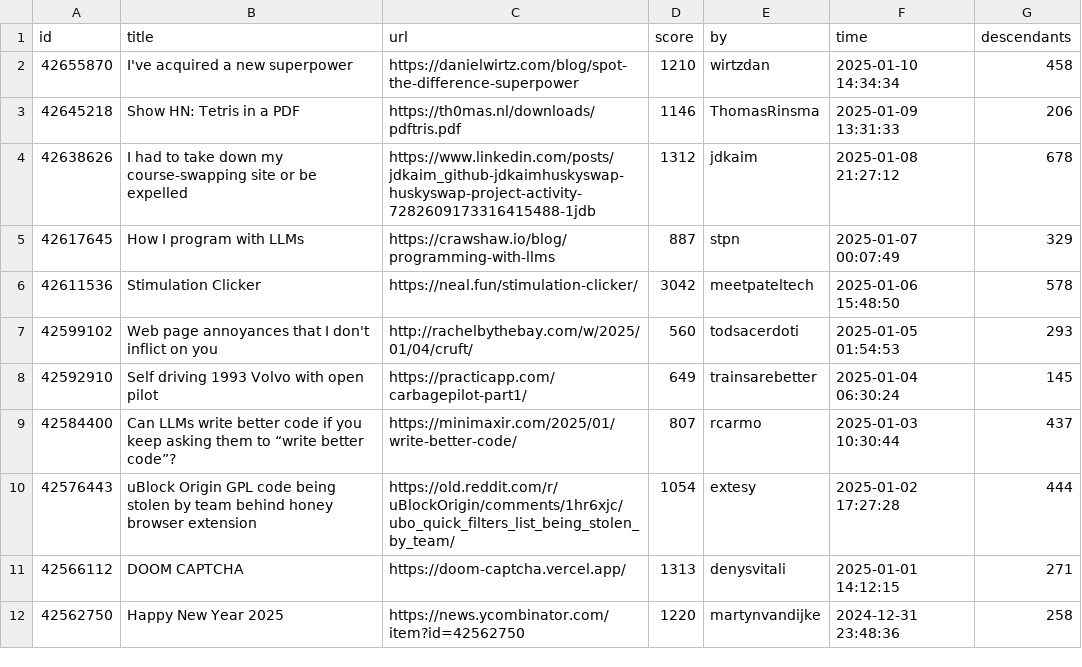
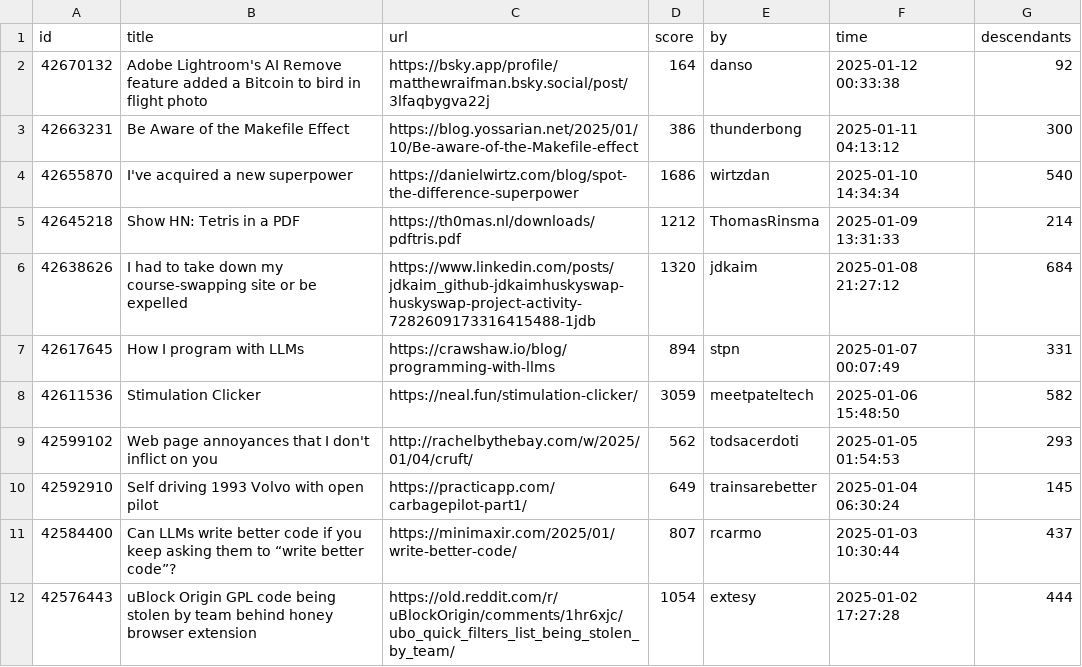
Before and after one commit to boda-sh/hacker-news-headlines, a CSV file: data/best.csv, drawn as a sheet; only a part is shown; the shorter side is filled out with more unchanged rows.

```diff
--- a/data/best.csv
+++ b/data/best.csv
@@ -1,8 +1,10 @@
 id,title,url,score,by,time,descendants
-42655870,I've acquired a new superpower,https://danielwirtz.com/blog/spot-the-difference-superpower,1210,wirtzdan,2025-01-10 14:34:34,458
-42645218,Show HN: Tetris in a PDF,https://th0mas.nl/downloads/pdftris.pdf,1146,ThomasRinsma,2025-01-09 13:31:33,206
-42638626,I had to take down my course-swapping site or be expelled,https://www.linkedin.com/posts/jdkaim_github-jdkaimhuskyswap-huskyswap-project-activity-7282609173316415488-1jdb,1312,jdkaim,2025-01-08 21:27:12,678
-42617645,How I program with LLMs,https://crawshaw.io/blog/programming-with-llms,887,stpn,2025-01-07 00:07:49,329
-42611536,Stimulation Clicker,https://neal.fun/stimulation-clicker/,3042,meetpateltech,2025-01-06 15:48:50,578
-42599102,Web page annoyances that I don't inflict on you,http://rachelbythebay.com/w/2025/01/04/cruft/,560,todsacerdoti,2025-01-05 01:54:53,293
+42670132,Adobe Lightroom's AI Remove feature added a Bitcoin to bird in flight photo,https://bsky.app/profile/matthewraifman.bsky.social/post/3lfaqbygva22j,164,danso,2025-01-12 00:33:38,92
+42663231,Be Aware of the Makefile Effect,https://blog.yossarian.net/2025/01/10/Be-aware-of-the-Makefile-effect,386,thunderbong,2025-01-11 04:13:12,300
+42655870,I've acquired a new superpower,https://danielwirtz.com/blog/spot-the-difference-superpower,1686,wirtzdan,2025-01-10 14:34:34,540
+42645218,Show HN: Tetris in a PDF,https://th0mas.nl/downloads/pdftris.pdf,1212,ThomasRinsma,2025-01-09 13:31:33,214
+42638626,I had to take down my course-swapping site or be expelled,https://www.linkedin.com/posts/jdkaim_github-jdkaimhuskyswap-huskyswap-project-activity-7282609173316415488-1jdb,1320,jdkaim,2025-01-08 21:27:12,684
+42617645,How I program with LLMs,https://crawshaw.io/blog/programming-with-llms,894,stpn,2025-01-07 00:07:49,331
+42611536,Stimulation Clicker,https://neal.fun/stimulation-clicker/,3059,meetpateltech,2025-01-06 15:48:50,582
+42599102,Web page annoyances that I don't inflict on you,http://rachelbythebay.com/w/2025/01/04/cruft/,562,todsacerdoti,2025-01-05 01:54:53,293
 42592910,Self driving 1993 Volvo with open pilot,https://practicapp.com/carbagepilot-part1/,649,trainsarebetter,2025-01-04 06:30:24,145
```
Also changed, not shown: 2 other files.
